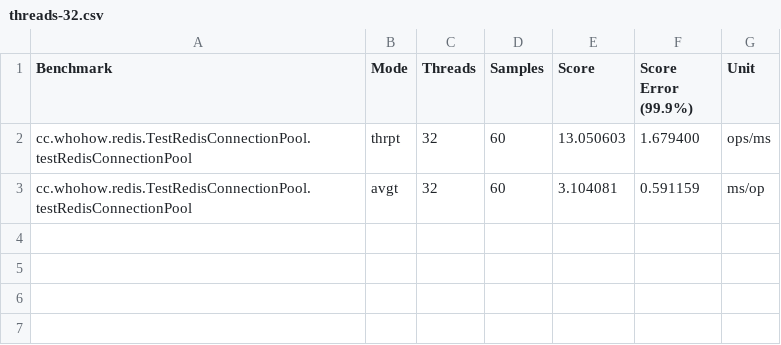
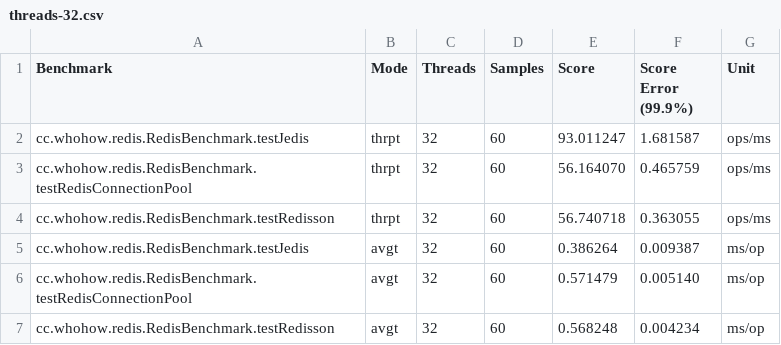
Before and after one commit to canghailan/redis-kit, a CSV file: benchmark/threads-32.csv, drawn as a sheet.

```diff
--- a/benchmark/threads-32.csv
+++ b/benchmark/threads-32.csv
@@ -1,3 +1,7 @@
 "Benchmark","Mode","Threads","Samples","Score","Score Error (99.9%)","Unit"
-"cc.whohow.redis.TestRedisConnectionPool.testRedisConnectionPool","thrpt",32,60,13.050603,1.679400,"ops/ms"
-"cc.whohow.redis.TestRedisConnectionPool.testRedisConnectionPool","avgt",32,60,3.104081,0.591159,"ms/op"
+"cc.whohow.redis.RedisBenchmark.testJedis","thrpt",32,60,93.011247,1.681587,"ops/ms"
+"cc.whohow.redis.RedisBenchmark.testRedisConnectionPool","thrpt",32,60,56.164070,0.465759,"ops/ms"
+"cc.whohow.redis.RedisBenchmark.testRedisson","thrpt",32,60,56.740718,0.363055,"ops/ms"
+"cc.whohow.redis.RedisBenchmark.testJedis","avgt",32,60,0.386264,0.009387,"ms/op"
+"cc.whohow.redis.RedisBenchmark.testRedisConnectionPool","avgt",32,60,0.571479,0.005140,"ms/op"
+"cc.whohow.redis.RedisBenchmark.testRedisson","avgt",32,60,0.568248,0.004234,"ms/op"
```
Also changed, not shown: benchmark/threads-1.csv, benchmark/threads-16.csv, 38 other files.
